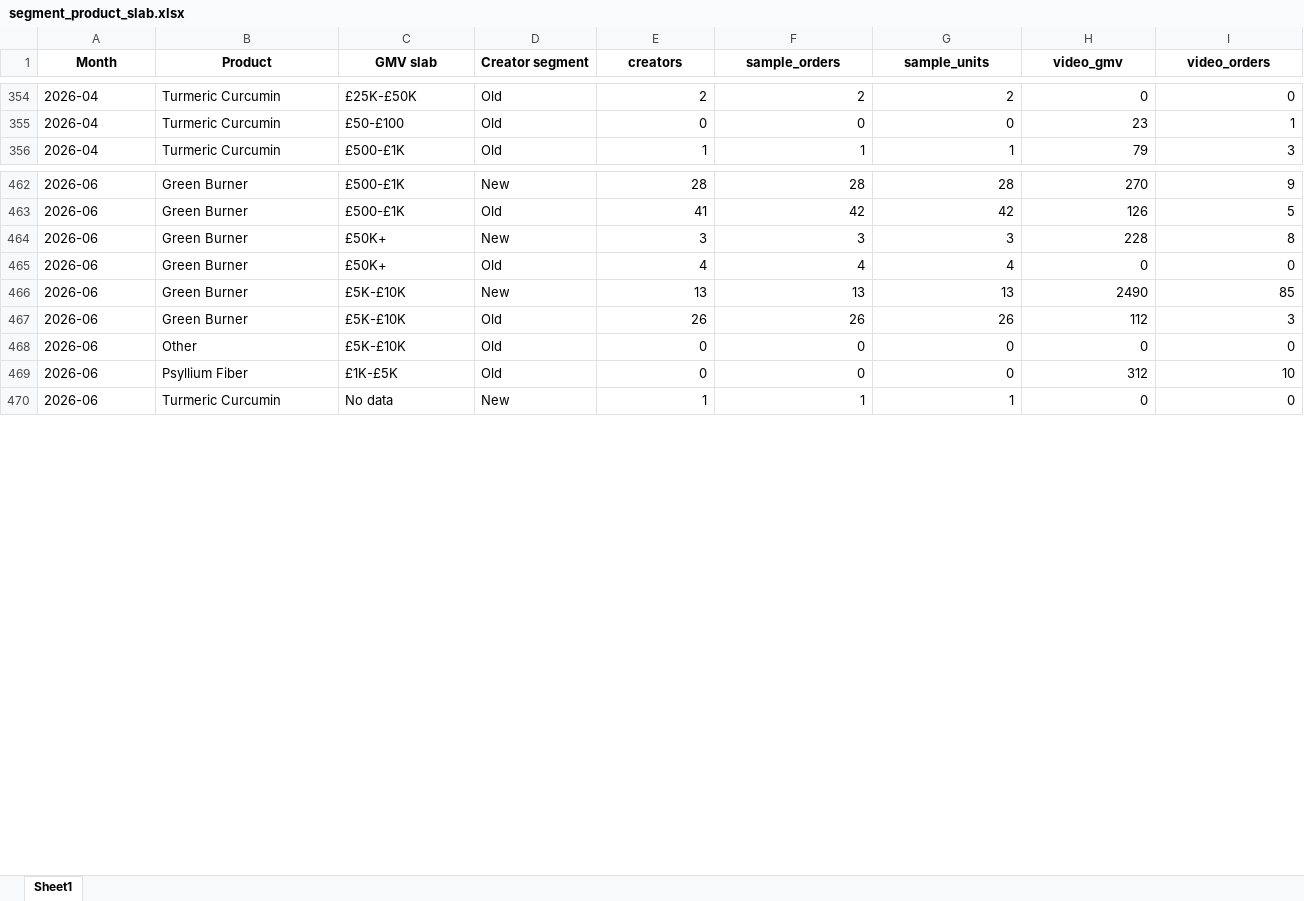
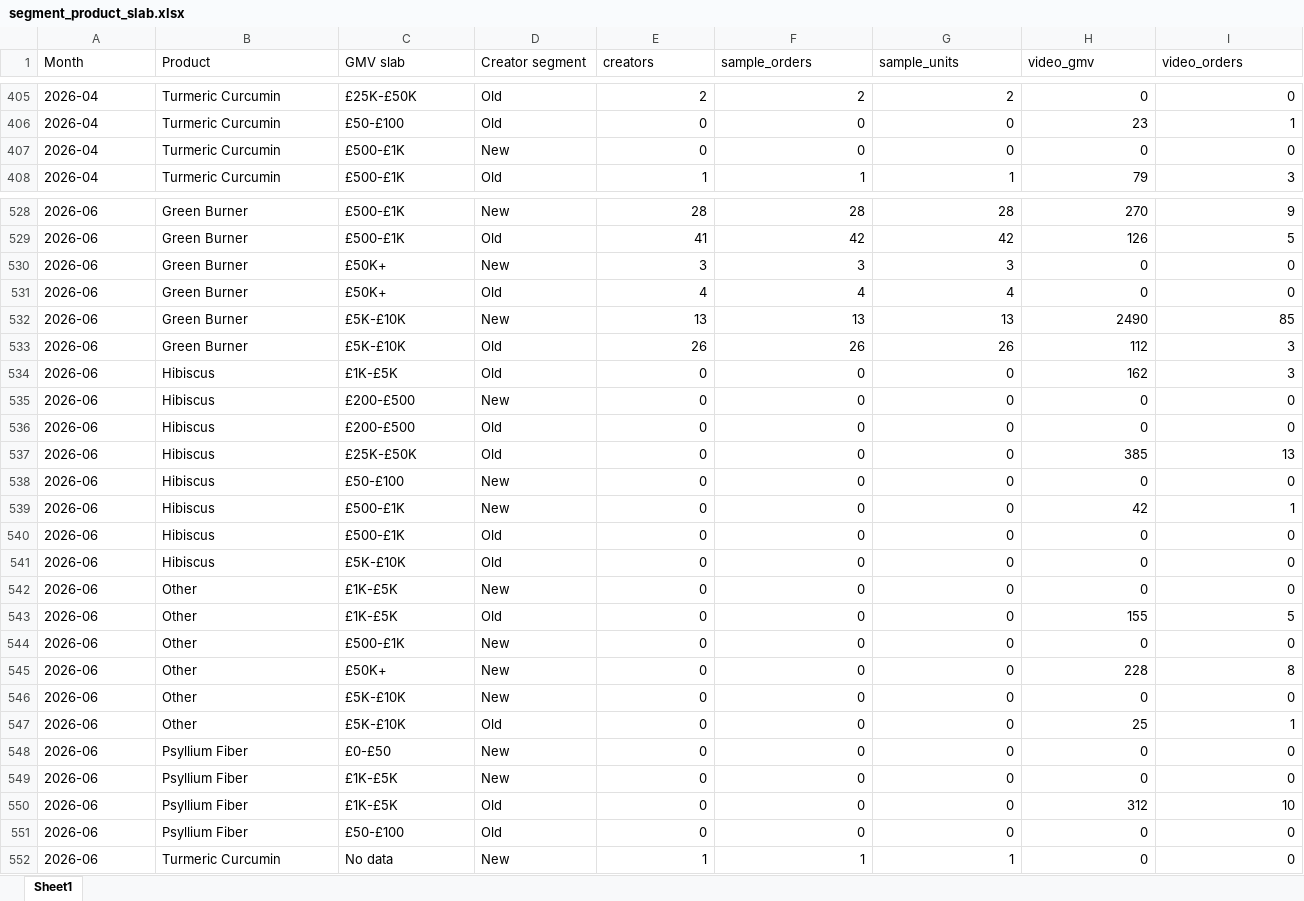
Before and after one commit to aviralgarg-commits/vahdam-sampling-dashboard, an Excel workbook: segment_product_slab.xlsx, sheet Sheet1, drawn as a sheet; only a part is shown, gaps mark what is left out; values as stored, in another font and other column widths than the file's, no borders; addresses are those after the commit; the diff covers the shown part only; the diff names each change by its address in the sheet, - before the commit and + after, or states it on an @@ line.

```diff
--- a/segment_product_slab.xlsx (sheet Sheet1)
+++ b/segment_product_slab.xlsx (sheet Sheet1)
@@ A1:I1 bold: on → off, alignment: center → left @@
+row 407: 2026-04 | Turmeric Curcumin | £500-£1K | New | 0 | 0 | 0 | 0 | 0
-H530 (video_gmv): 228
+H530 (video_gmv): 0
-I530 (video_orders): 8
+I530 (video_orders): 0
+row 534: 2026-06 | Hibiscus | £1K-£5K | Old | 0 | 0 | 0 | 162 | 3
+row 535: 2026-06 | Hibiscus | £200-£500 | New | 0 | 0 | 0 | 0 | 0
+row 536: 2026-06 | Hibiscus | £200-£500 | Old | 0 | 0 | 0 | 0 | 0
+row 537: 2026-06 | Hibiscus | £25K-£50K | Old | 0 | 0 | 0 | 385 | 13
+row 538: 2026-06 | Hibiscus | £50-£100 | New | 0 | 0 | 0 | 0 | 0
+row 539: 2026-06 | Hibiscus | £500-£1K | New | 0 | 0 | 0 | 42 | 1
+row 540: 2026-06 | Hibiscus | £500-£1K | Old | 0 | 0 | 0 | 0 | 0
-B541 (Product): Other
+B541 (Product): Hibiscus
+row 542: 2026-06 | Other | £1K-£5K | New | 0 | 0 | 0 | 0 | 0
+row 543: 2026-06 | Other | £1K-£5K | Old | 0 | 0 | 0 | 155 | 5
+row 544: 2026-06 | Other | £500-£1K | New | 0 | 0 | 0 | 0 | 0
+row 545: 2026-06 | Other | £50K+ | New | 0 | 0 | 0 | 228 | 8
+row 546: 2026-06 | Other | £5K-£10K | New | 0 | 0 | 0 | 0 | 0
+row 547: 2026-06 | Other | £5K-£10K | Old | 0 | 0 | 0 | 25 | 1
+row 548: 2026-06 | Psyllium Fiber | £0-£50 | New | 0 | 0 | 0 | 0 | 0
+row 549: 2026-06 | Psyllium Fiber | £1K-£5K | New | 0 | 0 | 0 | 0 | 0
+row 551: 2026-06 | Psyllium Fiber | £50-£100 | Old | 0 | 0 | 0 | 0 | 0
```
Also changed, not shown: 81 added rows, 1 removed row and 239 edited cells elsewhere in this sheet, chase_list.xlsx, creator_monthly_video_gmv.xlsx, 15 other files.
